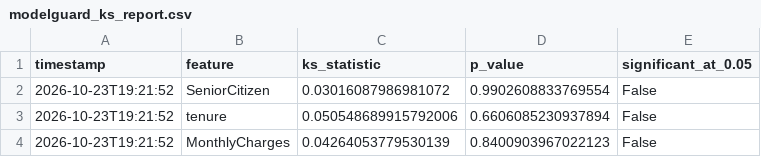
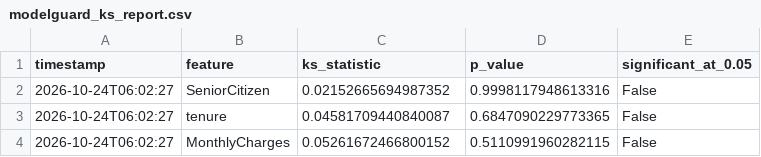
Before and after one commit to vmewara/ModelGuard, a CSV file: modelguard_ks_report.csv, drawn as a sheet.

```diff
--- a/modelguard_ks_report.csv
+++ b/modelguard_ks_report.csv
@@ -1,4 +1,4 @@
 timestamp,feature,ks_statistic,p_value,significant_at_0.05
-2026-10-23T19:21:52,SeniorCitizen,0.03016087986981072,0.9902608833769554,False
-2026-10-23T19:21:52,tenure,0.050548689915792006,0.6606085230937894,False
-2026-10-23T19:21:52,MonthlyCharges,0.04264053779530139,0.8400903967022123,False
+2026-10-24T06:02:27,SeniorCitizen,0.02152665694987352,0.9998117948613316,False
+2026-10-24T06:02:27,tenure,0.04581709440840087,0.6847090229773365,False
+2026-10-24T06:02:27,MonthlyCharges,0.05261672466800152,0.5110991960282115,False
```
Also changed, not shown: modelguard_alerts.csv, modelguard_data_quality_report.csv, 4 other files.
